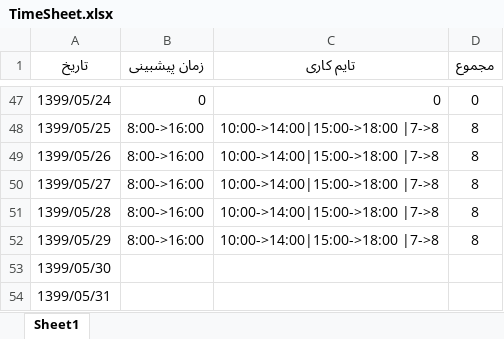
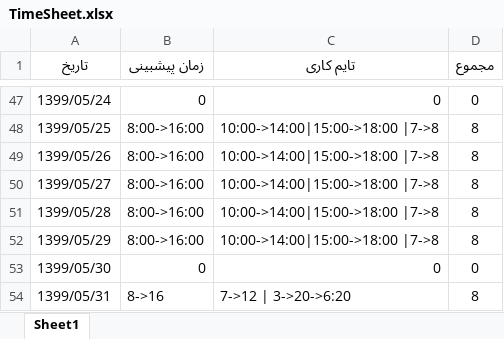
Before and after one commit to alisajedinejad/TimeSheet, an Excel workbook: TImeSheet/TimeSheet.xlsx, sheet Sheet1, drawn as a sheet; only a part is shown, gaps mark what is left out; values as stored, in another font and other column widths than the file's, no borders; the diff names each change by its address in the sheet, - before the commit and + after, or states it on an @@ line.

```diff
--- a/TImeSheet/TimeSheet.xlsx (sheet Sheet1)
+++ b/TImeSheet/TimeSheet.xlsx (sheet Sheet1)
-B53 (زمان پیشبینی): (empty)
+B53 (زمان پیشبینی): 0
-C53 (تایم کاری): (empty)
+C53 (تایم کاری): 0
-D53 (مجموع): (empty)
+D53 (مجموع): 0
-B54 (زمان پیشبینی): (empty)
+B54 (زمان پیشبینی): 8->16
-C54 (تایم کاری): (empty)
+C54 (تایم کاری): 7->12 | 3->20->6:20
-D54 (مجموع): (empty)
+D54 (مجموع): 8
```
Also changed, not shown: 1 other file.
